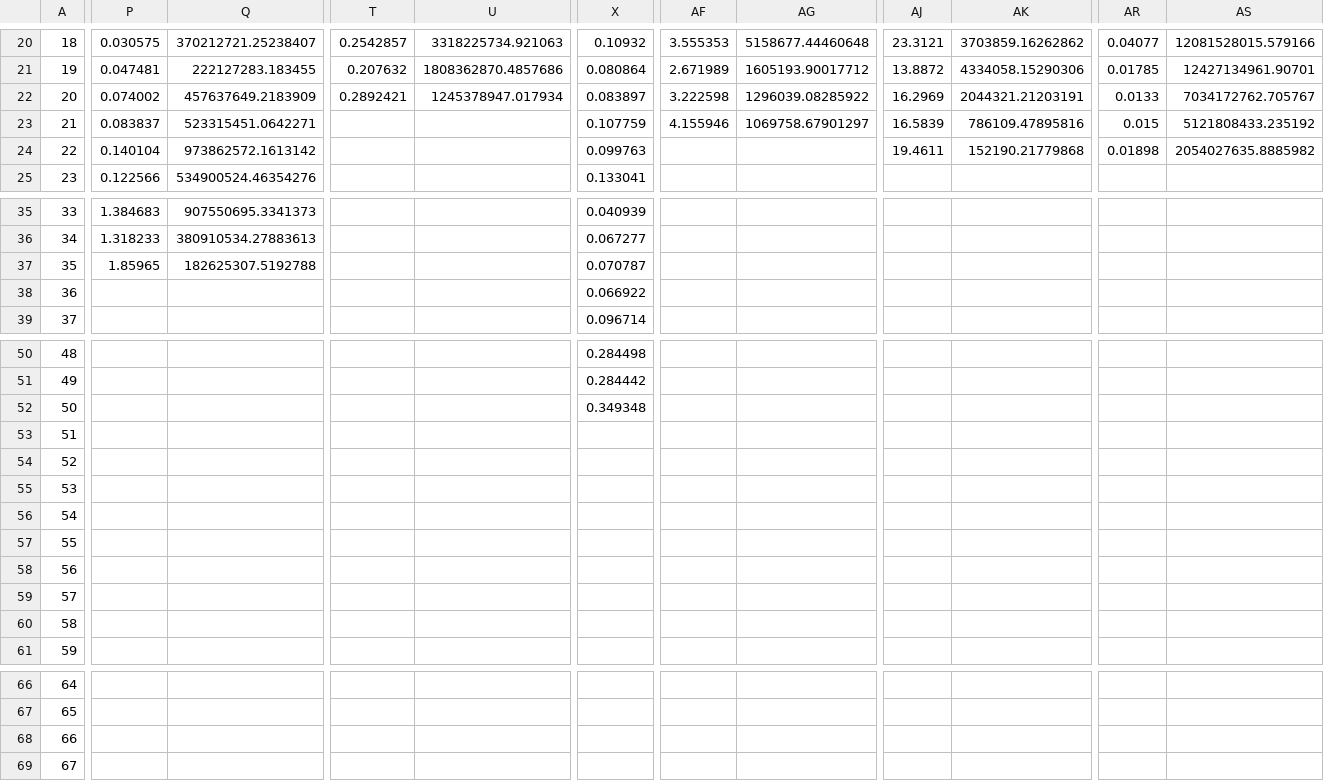
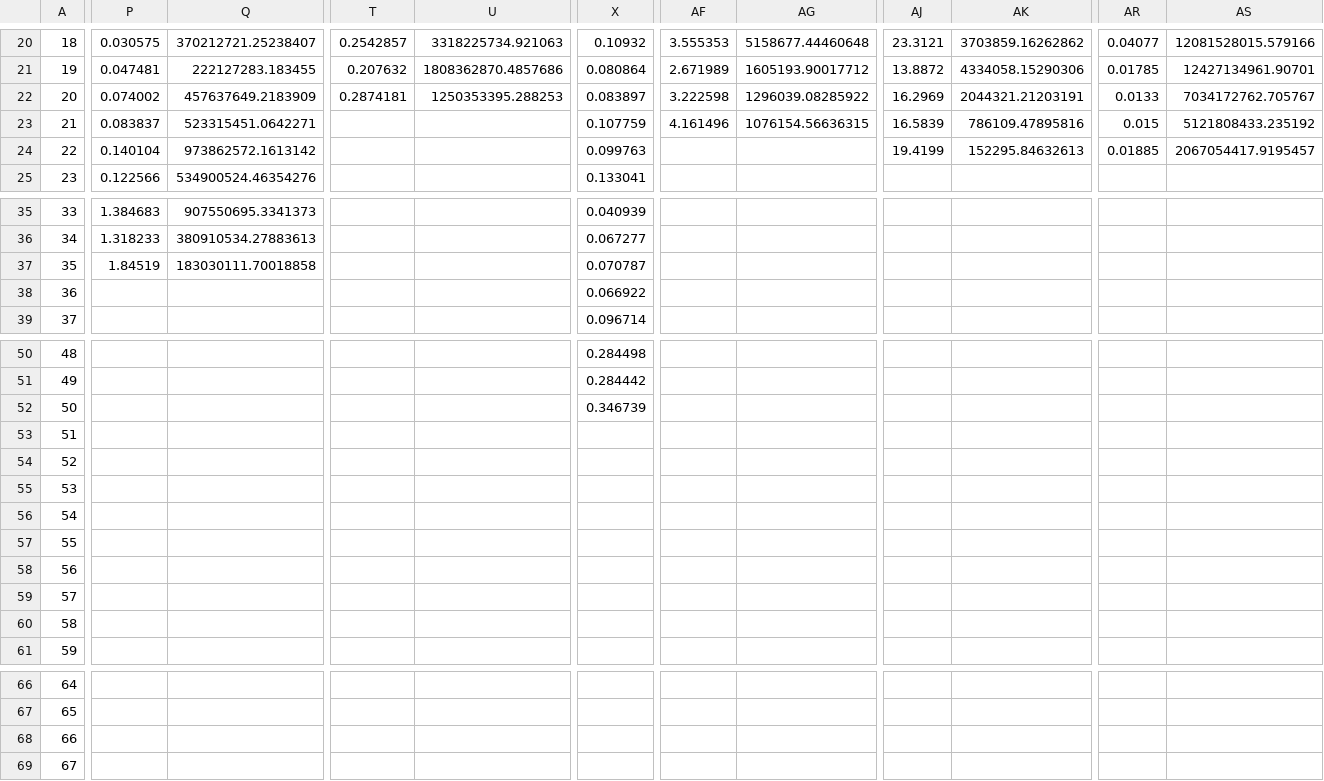
Before and after one commit to nathanduft44/Crypto_Corrisk, a CSV file: MB_folder/crypto_data.csv, drawn as a sheet; only a part is shown, gaps mark what is left out; the diff covers the shown part only; the diff names each change by its address in the sheet, - before the commit and + after, or states it on an @@ line.

```diff
--- a/MB_folder/crypto_data.csv
+++ b/MB_folder/crypto_data.csv
-T22: 0.2892421
+T22: 0.2874181
-U22: 1245378947.017934
+U22: 1250353395.288253
-AF23: 4.155946
+AF23: 4.161496
-AG23: 1069758.67901297
+AG23: 1076154.56636315
-AJ24: 19.4611
+AJ24: 19.4199
-AK24: 152190.21779868
+AK24: 152295.84632613
-AR24: 0.01898
+AR24: 0.01885
-AS24: 2054027635.8885982
+AS24: 2067054417.9195457
-P37: 1.85965
+P37: 1.84519
-Q37: 182625307.5192788
+Q37: 183030111.70018858
-X52: 0.349348
+X52: 0.346739
```
Also changed, not shown: 14 edited cells elsewhere in this file, 3 other files.
